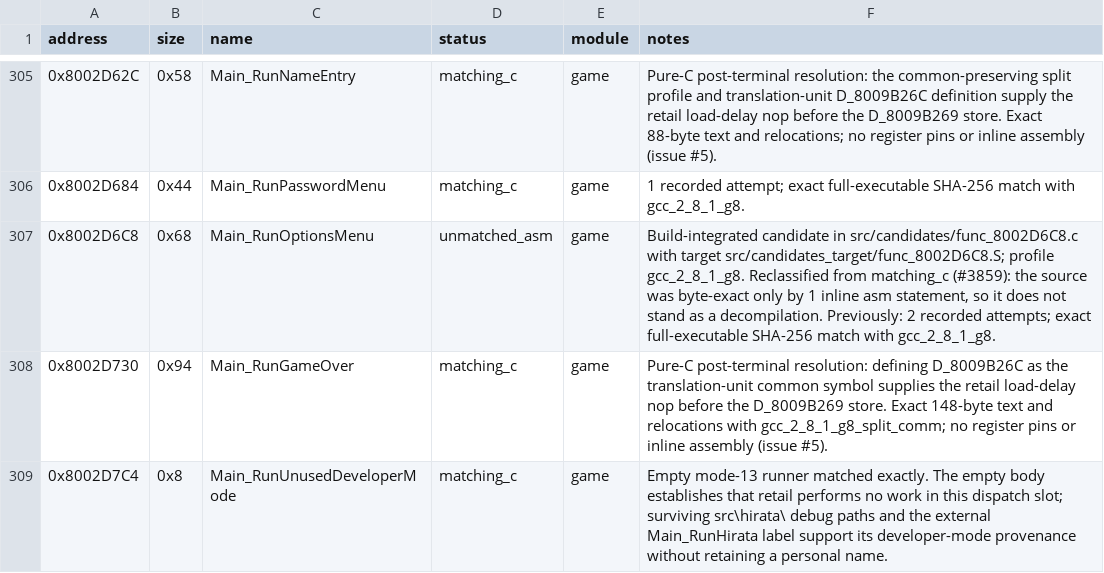
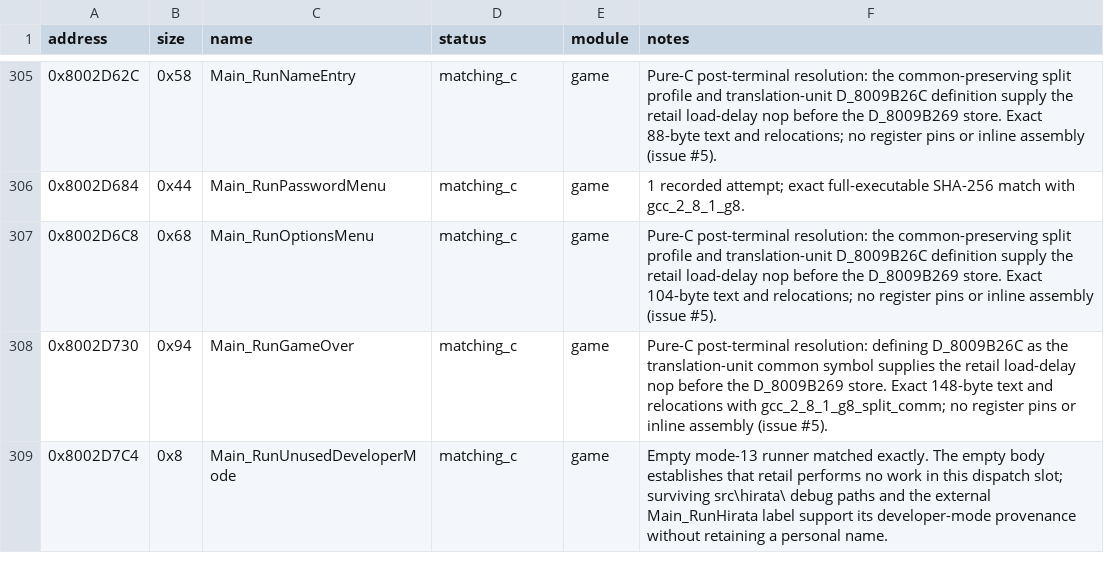
Before and after one commit to Unchiga/DecompRecomp, a CSV file: config/slus_01411/functions.csv, drawn as a sheet; only a part is shown, gaps mark what is left out.

```diff
--- a/config/slus_01411/functions.csv
+++ b/config/slus_01411/functions.csv
@@ -306,3 +306,3 @@ address,size,name,status,module,notes
 0x8002D684,0x44,Main_RunPasswordMenu,matching_c,game,1 recorded attempt; exact full-executable SHA-256 match with gcc_2_8_1_g8.
-0x8002D6C8,0x68,Main_RunOptionsMenu,unmatched_asm,game,"Build-integrated candidate in src/candidates/func_8002D6C8.c with target src/candidates_target/func_8002D6C8.S; profile gcc_2_8_1_g8. Reclassified from matching_c (#3859): the source was byte-exact only by 1 inline asm statement, so it does not stand as a decompilation. Previously: 2 recorded attempts; exact full-executable SHA-256 match with gcc_2_8_1_g8."
+0x8002D6C8,0x68,Main_RunOptionsMenu,matching_c,game,"Pure-C post-terminal resolution: the common-preserving split profile and translation-unit D_8009B26C definition supply the retail load-delay nop before the D_8009B269 store. Exact 104-byte text and relocations; no register pins or inline assembly (issue #5)."
 0x8002D730,0x94,Main_RunGameOver,matching_c,game,"Pure-C post-terminal resolution: defining D_8009B26C as the translation-unit common symbol supplies the retail load-delay nop before the D_8009B269 store. Exact 148-byte text and relocations with gcc_2_8_1_g8_split_comm; no register pins or inline assembly (issue #5)."
```
Also changed, not shown: 6 other files.
